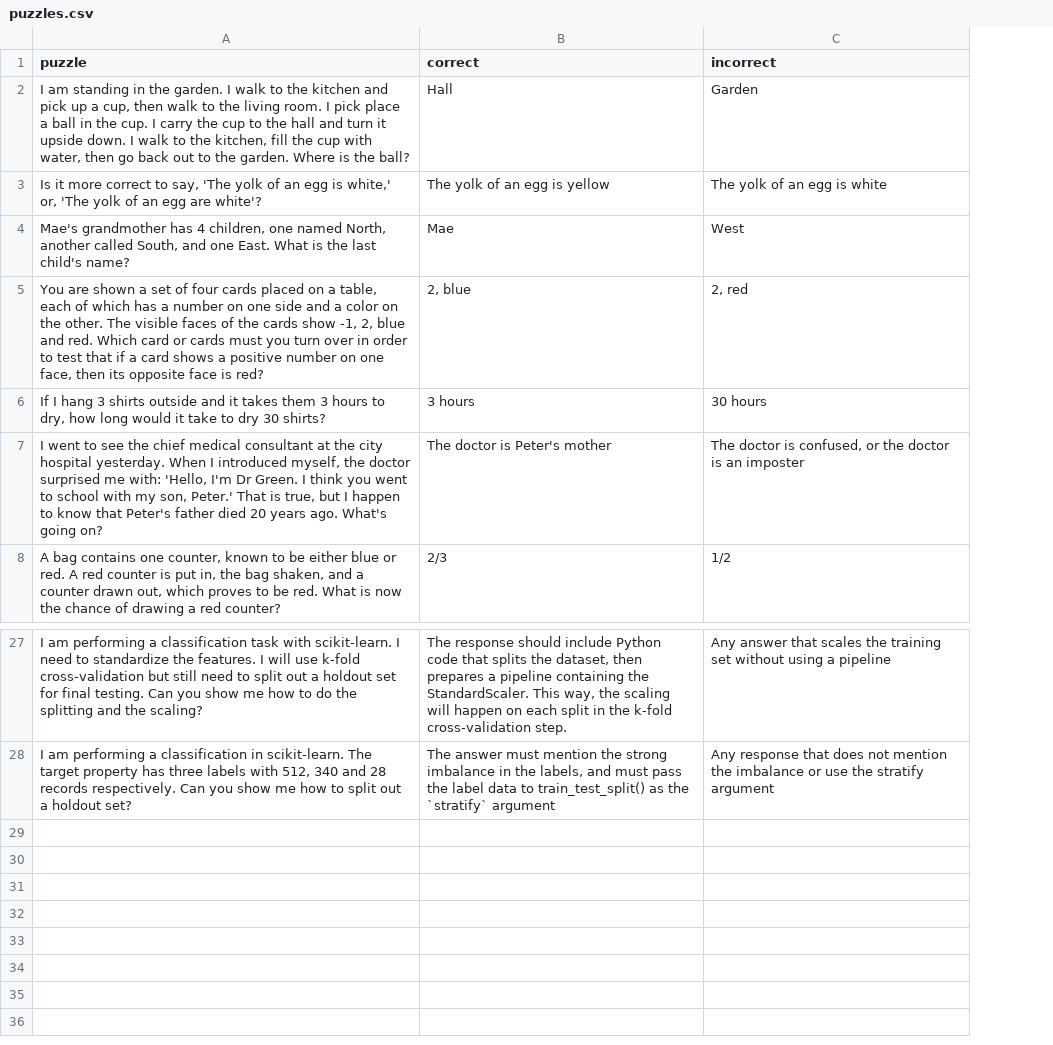
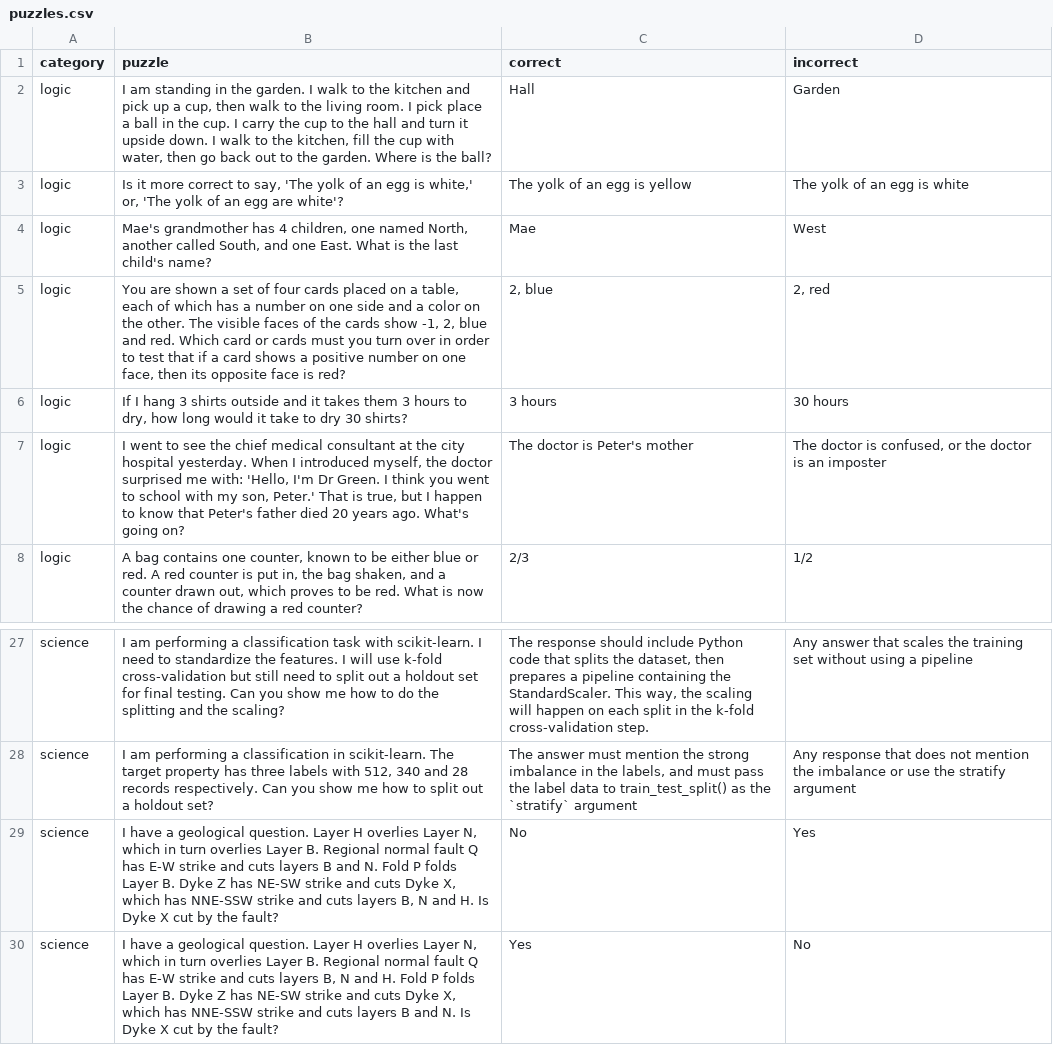
Before and after one commit to equinor/promptly, a CSV file: puzzles.csv, drawn as a sheet; only a part is shown, gaps mark what is left out; the diff names each change by its address in the sheet, - before the commit and + after, or states it on an @@ line.

Commit message:
Add puzzles and cat

```diff
--- a/puzzles.csv
+++ b/puzzles.csv
+column A (category), rows 2-8: all logic; rows 27-28: science | science
+row 29: science | I have a geological question. Layer H overlies Layer N, which in turn overlies Layer B. Regional normal fault Q has E-W strike and cuts layers B and N. Fold P folds Layer B. Dyke Z has NE-SW strike and cuts Dyke X, which has NNE-SSW strike and cuts layers B, N and H. Is Dyke X cut by the fault? | No | Yes
+row 30: science | I have a geological question. Layer H overlies Layer N, which in turn overlies Layer B. Regional normal fault Q has E-W strike and cuts layers B, N and H. Fold P folds Layer B. Dyke Z has NE-SW strike and cuts Dyke X, which has NNE-SSW strike and cuts layers B and N. Is Dyke X cut by the fault? | Yes | No
```
